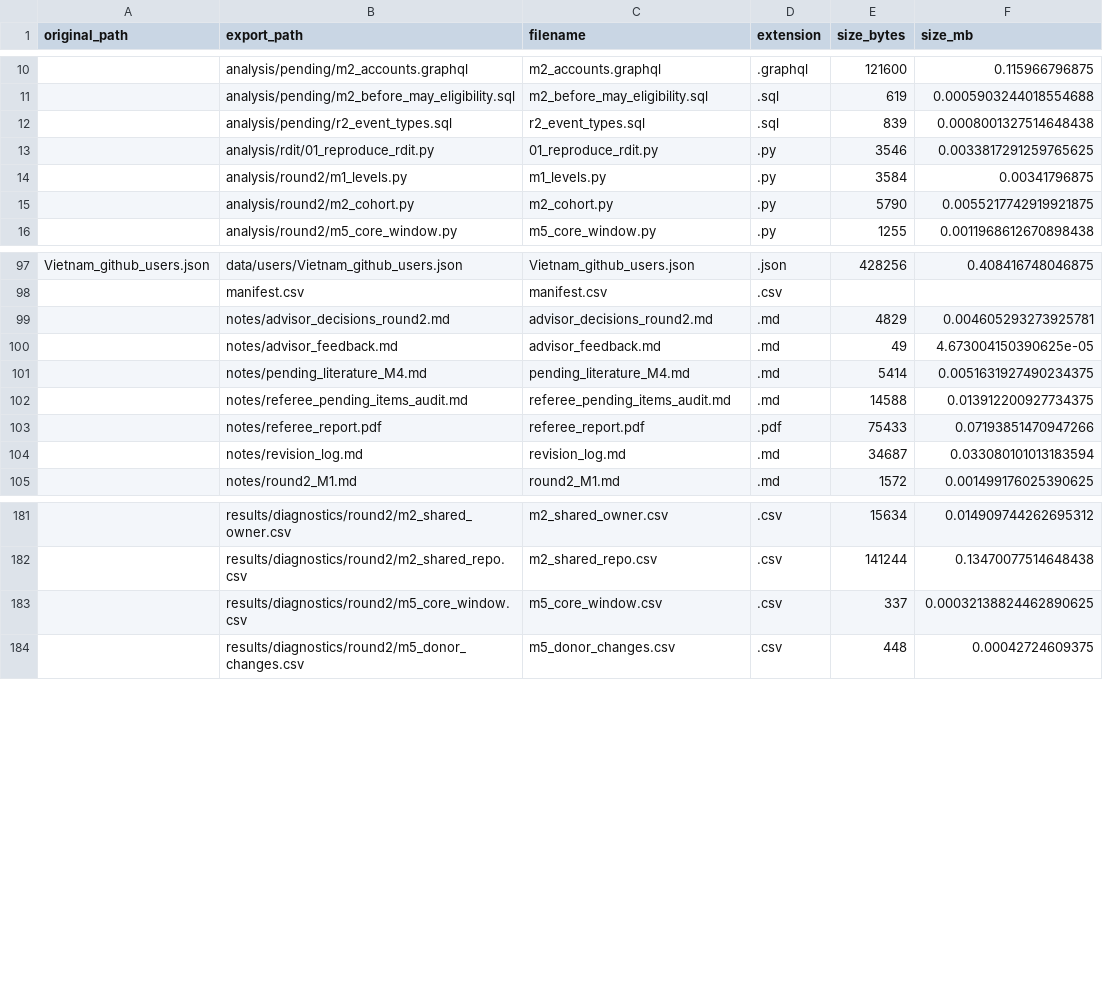
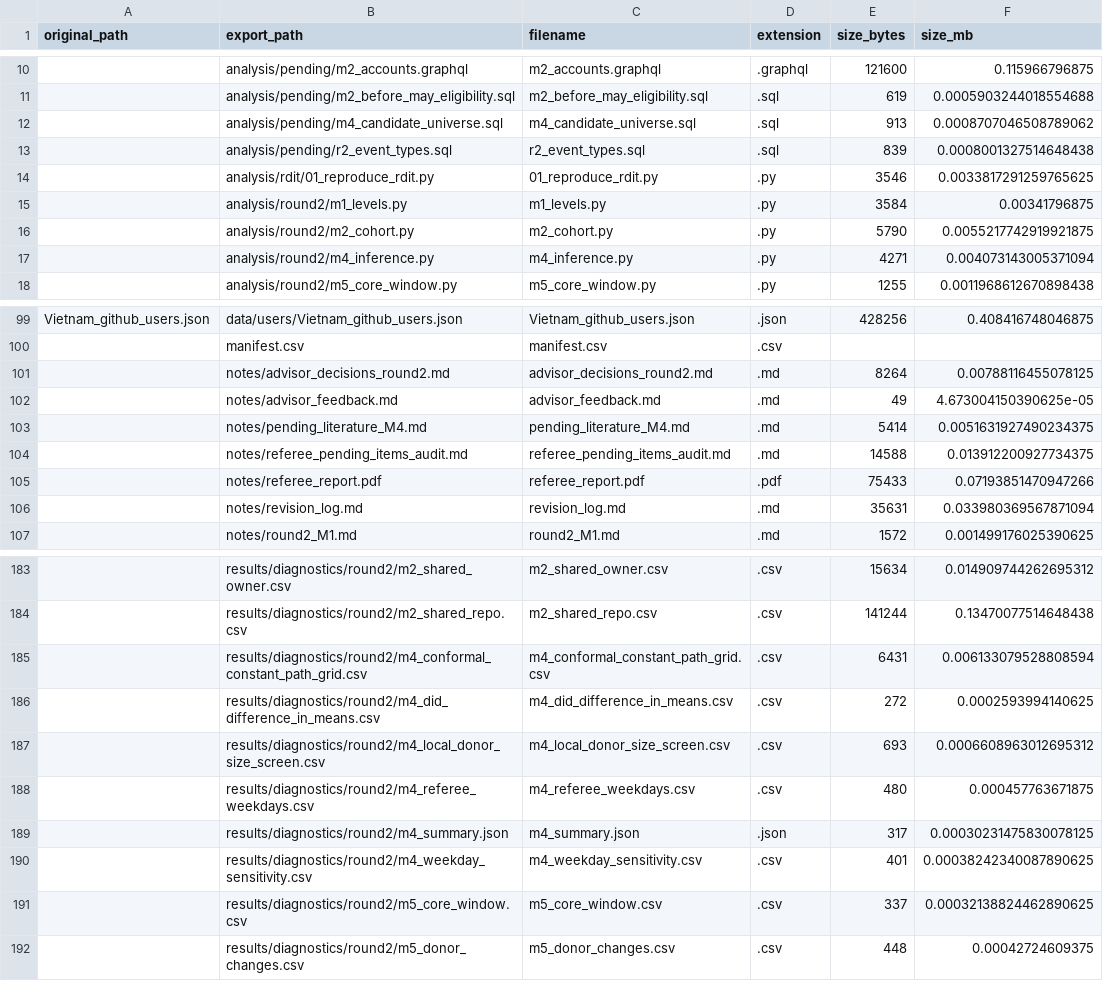
Before and after one commit to hectordiazgomez/thesis-bangladesh, a CSV file: manifest.csv, drawn as a sheet; only a part is shown, gaps mark what is left out; addresses are those after the commit; the diff names each change by its address in the sheet, - before the commit and + after, or states it on an @@ line.

Commit message:
M4: prepare donor-rule and conformal diagnostics for advisor review

```diff
--- a/manifest.csv
+++ b/manifest.csv
+row 12:  | analysis/pending/m4_candidate_universe.sql | m4_candidate_universe.sql | .sql | 913 | 0.0008707046508789062
+row 17:  | analysis/round2/m4_inference.py | m4_inference.py | .py | 4271 | 0.004073143005371094
-E101 (size_bytes): 4829
+E101 (size_bytes): 8264
-F101 (size_mb): 0.004605293273925781
+F101 (size_mb): 0.00788116455078125
-E106 (size_bytes): 34687
+E106 (size_bytes): 35631
-F106 (size_mb): 0.033080101013183594
+F106 (size_mb): 0.033980369567871094
+row 185:  | results/diagnostics/round2/m4_conformal_constant_path_grid.csv | m4_conformal_constant_path_grid.csv | .csv | 6431 | 0.006133079528808594
+row 186:  | results/diagnostics/round2/m4_did_difference_in_means.csv | m4_did_difference_in_means.csv | .csv | 272 | 0.0002593994140625
+row 187:  | results/diagnostics/round2/m4_local_donor_size_screen.csv | m4_local_donor_size_screen.csv | .csv | 693 | 0.0006608963012695312
+row 188:  | results/diagnostics/round2/m4_referee_weekdays.csv | m4_referee_weekdays.csv | .csv | 480 | 0.000457763671875
+row 189:  | results/diagnostics/round2/m4_summary.json | m4_summary.json | .json | 317 | 0.00030231475830078125
+row 190:  | results/diagnostics/round2/m4_weekday_sensitivity.csv | m4_weekday_sensitivity.csv | .csv | 401 | 0.00038242340087890625
```
Also changed, not shown: 10 other files.
